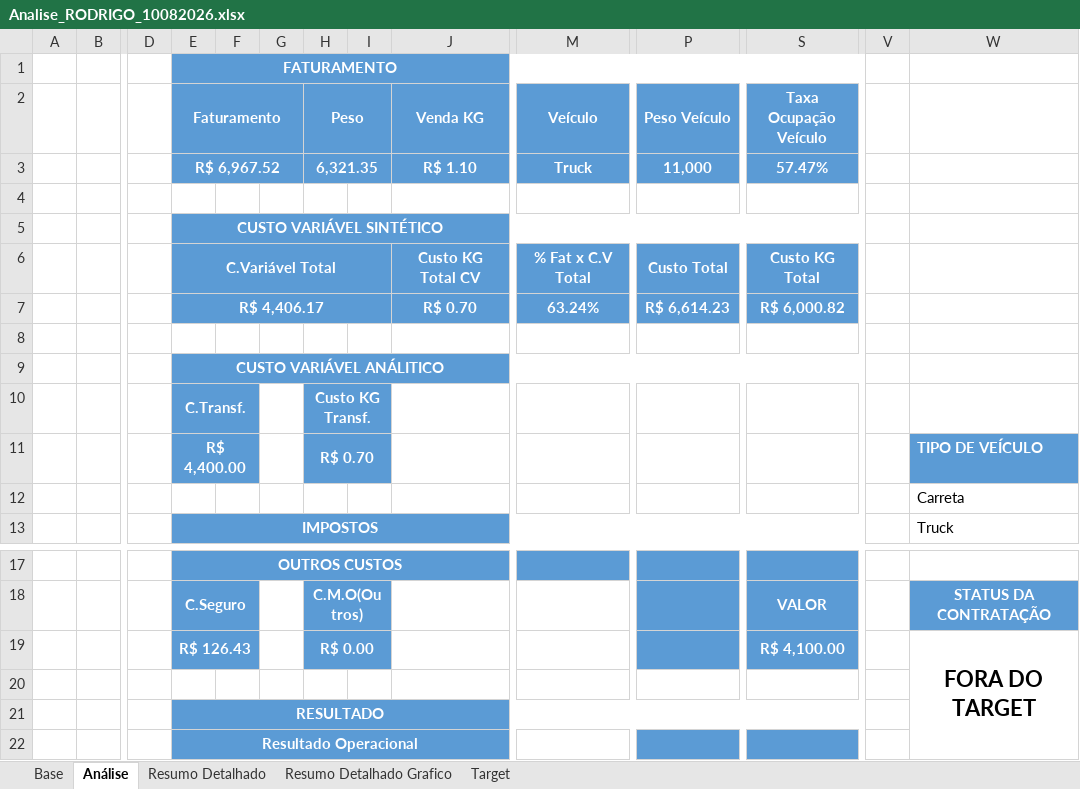
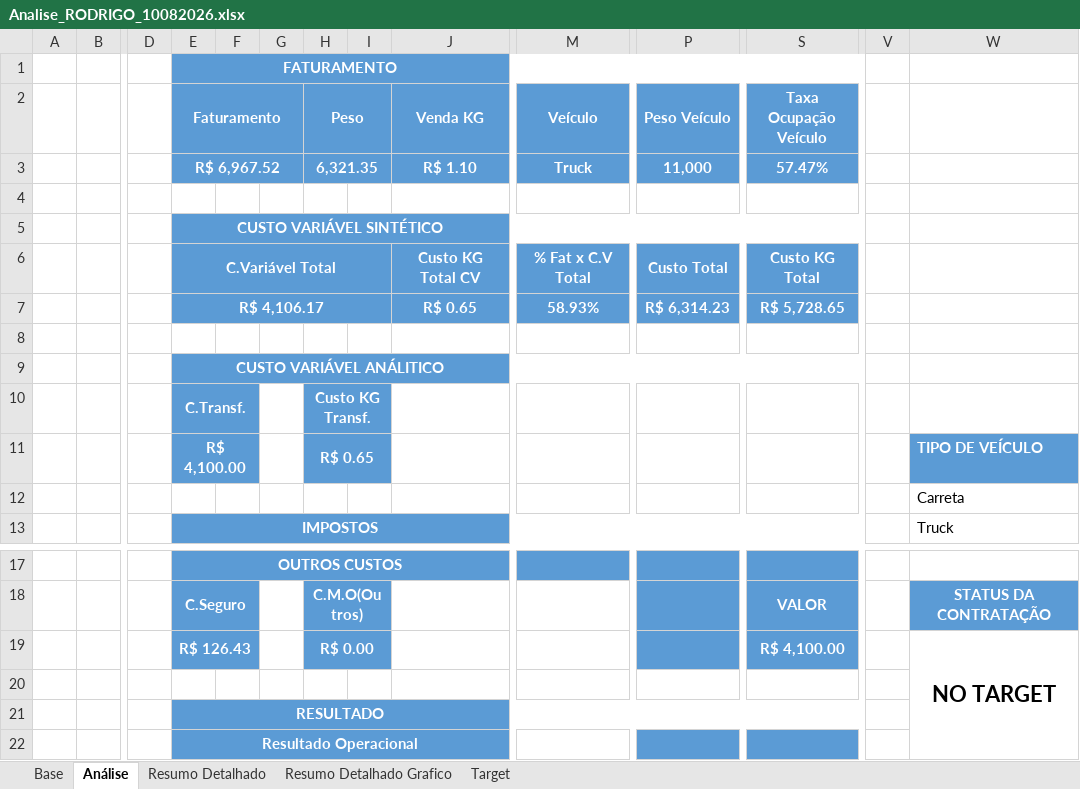
Before and after one commit to joaopedro850/analise-terceiros-portoex, an Excel workbook: docs/excels/Analise_RODRIGO_10082026.xlsx, sheet Análise, drawn as a sheet; only a part is shown, gaps mark what is left out; values as stored, in another font and other column widths than the file's, no borders; charts and pictures and conditional formats not drawn; removed rows and columns are numbered as before the commit, all else as after; rows hold the shown columns only; the diff names each change by its address in the sheet, - before the commit and + after, or states it on an @@ line.

```diff
--- a/docs/excels/Analise_RODRIGO_10082026.xlsx (sheet Análise)
+++ b/docs/excels/Analise_RODRIGO_10082026.xlsx (sheet Análise)
-row 7:  |  |  | R$ 4,406.17 |  |  |  |  | R$ 0.70 | 63.24% | R$ 6,614.23 | R$ 6,000.82
+row 7:  |  |  | R$ 4,106.17 |  |  |  |  | R$ 0.65 | 58.93% | R$ 6,314.23 | R$ 5,728.65
-E11 (Faturamento): R$ 4,400.00
+E11 (Faturamento): R$ 4,100.00
-H11 (Peso): R$ 0.70
+H11 (Peso): R$ 0.65
-W19: FORA DO TARGET
+W19: NO TARGET
```
Also changed, not shown: docs/excels/Analise_PATRICK_07082026.xlsx, docs/excels/Analise_RENATO_06082026.xlsx, 10 other files.
